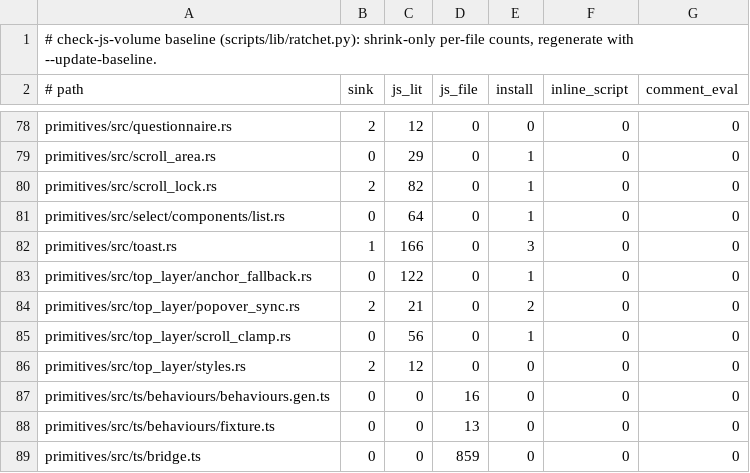
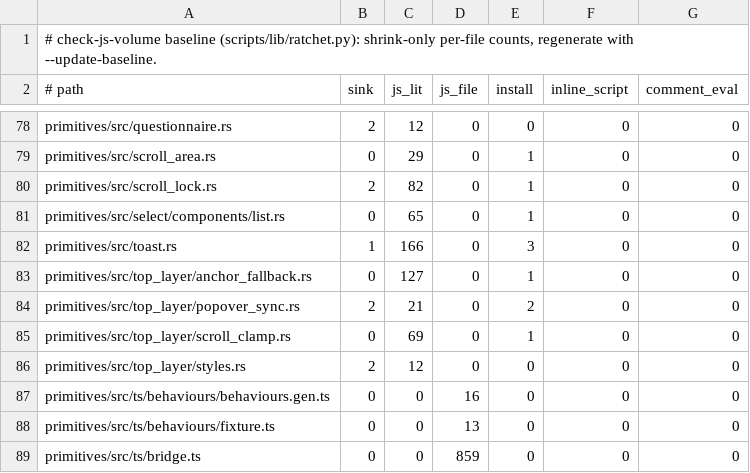
Before and after one commit to MentalGear/shadcn-dioxus, a TSV file: scripts/check-js-volume.baseline.tsv, drawn as a sheet; only a part is shown, gaps mark what is left out.

```diff
--- a/scripts/check-js-volume.baseline.tsv
+++ b/scripts/check-js-volume.baseline.tsv
@@ -80,7 +80,7 @@ primitives/src/scroll_area.rs	0	29	0	1	0	0
 primitives/src/scroll_lock.rs	2	82	0	1	0	0
-primitives/src/select/components/list.rs	0	64	0	1	0	0
+primitives/src/select/components/list.rs	0	65	0	1	0	0
 primitives/src/toast.rs	1	166	0	3	0	0
-primitives/src/top_layer/anchor_fallback.rs	0	122	0	1	0	0
+primitives/src/top_layer/anchor_fallback.rs	0	127	0	1	0	0
 primitives/src/top_layer/popover_sync.rs	2	21	0	2	0	0
-primitives/src/top_layer/scroll_clamp.rs	0	56	0	1	0	0
+primitives/src/top_layer/scroll_clamp.rs	0	69	0	1	0	0
 primitives/src/top_layer/styles.rs	2	12	0	0	0	0
```
